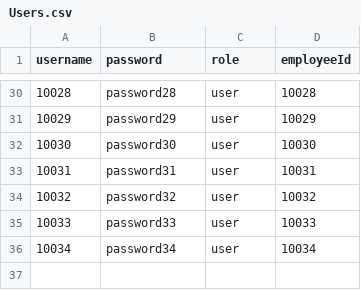
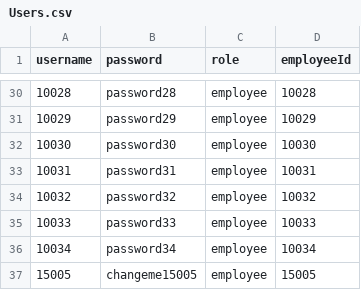
Before and after one commit to JoshiT3ch/MotorPH_OOP, a CSV file: motorph/data/Users.csv, drawn as a sheet; only a part is shown, gaps mark what is left out; the diff covers the shown part only; the diff names each change by its address in the sheet, - before the commit and + after, or states it on an @@ line.

```diff
--- a/motorph/data/Users.csv
+++ b/motorph/data/Users.csv
-C30:C36 (role): user
+C30:C36 (role): employee
+row 37: 15005 | changeme15005 | employee | 15005
```
Also changed, not shown: 27 edited cells elsewhere in this file, motorph/data/EmployeeData.csv, motorph/data/LeaveRequests.csv, 28 other files.
